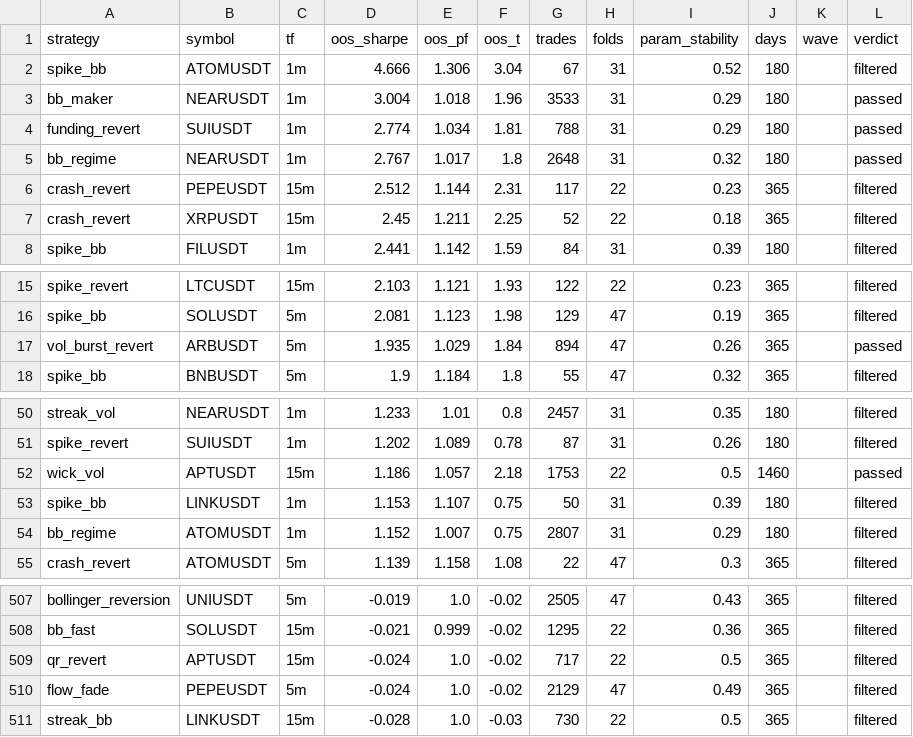
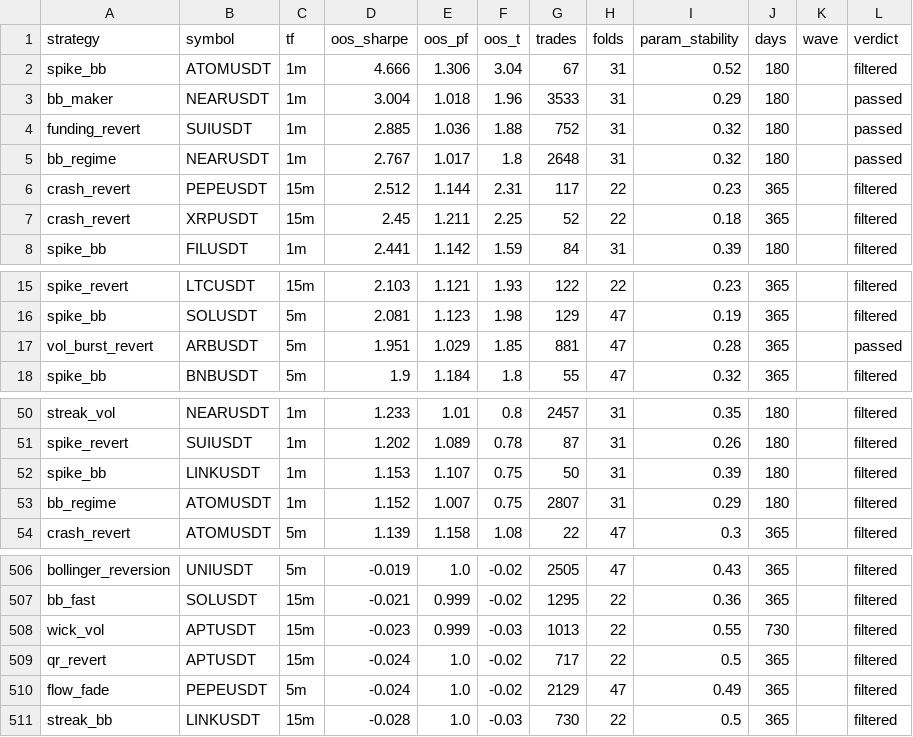
Before and after one commit to davletovaalmira11-creator/scalp-lab-pro, a CSV file: engines/scalp/reports/archive.csv, drawn as a sheet; only a part is shown, gaps mark what is left out.

Commit message:
auto: backtest wave [skip ci]

```diff
--- a/engines/scalp/reports/archive.csv
+++ b/engines/scalp/reports/archive.csv
@@ -3,3 +3,3 @@ spike_bb,ATOMUSDT,1m,4.666,1.306,3.04,67,31,0.52,180,,filtered
 bb_maker,NEARUSDT,1m,3.004,1.018,1.96,3533,31,0.29,180,,passed
-funding_revert,SUIUSDT,1m,2.774,1.034,1.81,788,31,0.29,180,,passed
+funding_revert,SUIUSDT,1m,2.885,1.036,1.88,752,31,0.32,180,,passed
 bb_regime,NEARUSDT,1m,2.767,1.017,1.8,2648,31,0.32,180,,passed
@@ -16,3 +16,3 @@ spike_revert,LTCUSDT,15m,2.103,1.121,1.93,122,22,0.23,365,,filtered
 spike_bb,SOLUSDT,5m,2.081,1.123,1.98,129,47,0.19,365,,filtered
-vol_burst_revert,ARBUSDT,5m,1.935,1.029,1.84,894,47,0.26,365,,passed
+vol_burst_revert,ARBUSDT,5m,1.951,1.029,1.85,881,47,0.28,365,,passed
 spike_bb,BNBUSDT,5m,1.9,1.184,1.8,55,47,0.32,365,,filtered
@@ -51,3 +51,2 @@ streak_vol,NEARUSDT,1m,1.233,1.01,0.8,2457,31,0.35,180,,filtered
 spike_revert,SUIUSDT,1m,1.202,1.089,0.78,87,31,0.26,180,,filtered
-wick_vol,APTUSDT,15m,1.186,1.057,2.18,1753,22,0.5,1460,,passed
 spike_bb,LINKUSDT,1m,1.153,1.107,0.75,50,31,0.39,180,,filtered
@@ -508,2 +507,3 @@ bollinger_reversion,UNIUSDT,5m,-0.019,1.0,-0.02,2505,47,0.43,365,,filtered
 bb_fast,SOLUSDT,15m,-0.021,0.999,-0.02,1295,22,0.36,365,,filtered
+wick_vol,APTUSDT,15m,-0.023,0.999,-0.03,1013,22,0.55,730,,filtered
 qr_revert,APTUSDT,15m,-0.024,1.0,-0.02,717,22,0.5,365,,filtered
```
Also changed, not shown: 5 other files.
